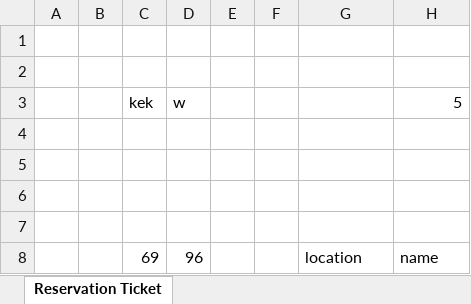
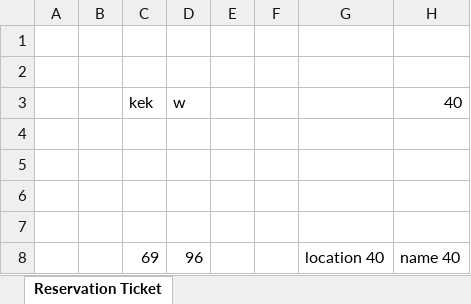
Before and after one commit to eenobai/BookingService, an Excel workbook: src/main/resources/demoTicket.xlsx, sheet Reservation Ticket, drawn as a sheet; values as stored, in another font and other column widths than the file's, no borders; the diff names each change by its address in the sheet, - before the commit and + after, or states it on an @@ line.

```diff
--- a/src/main/resources/demoTicket.xlsx (sheet Reservation Ticket)
+++ b/src/main/resources/demoTicket.xlsx (sheet Reservation Ticket)
-H3: 5
+H3: 40
-G8: location
+G8: location 40
-H8: name
+H8: name 40
```
Also changed, not shown: src/main/resources/demo.xlsx, target/classes/demo.xlsx, 15 other files.
